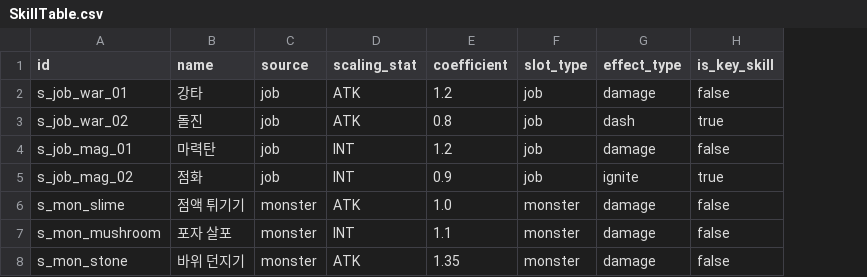
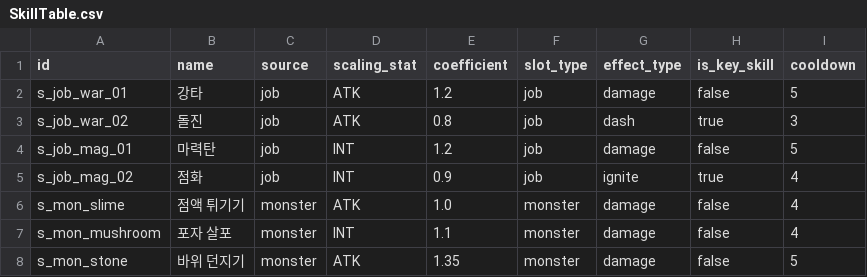
Before and after one commit to goldbatne/maple_levup, a CSV file: RootDesk/MyDesk/GameData/SkillTable.csv, drawn as a sheet; the diff names each change by its address in the sheet, - before the commit and + after, or states it on an @@ line.

```diff
--- a/RootDesk/MyDesk/GameData/SkillTable.csv
+++ b/RootDesk/MyDesk/GameData/SkillTable.csv
+column I (cooldown), rows 2-8: 5 | 3 | 5 | 4 | 4 | 4 | 5
```
Also changed, not shown: 3 other files.
